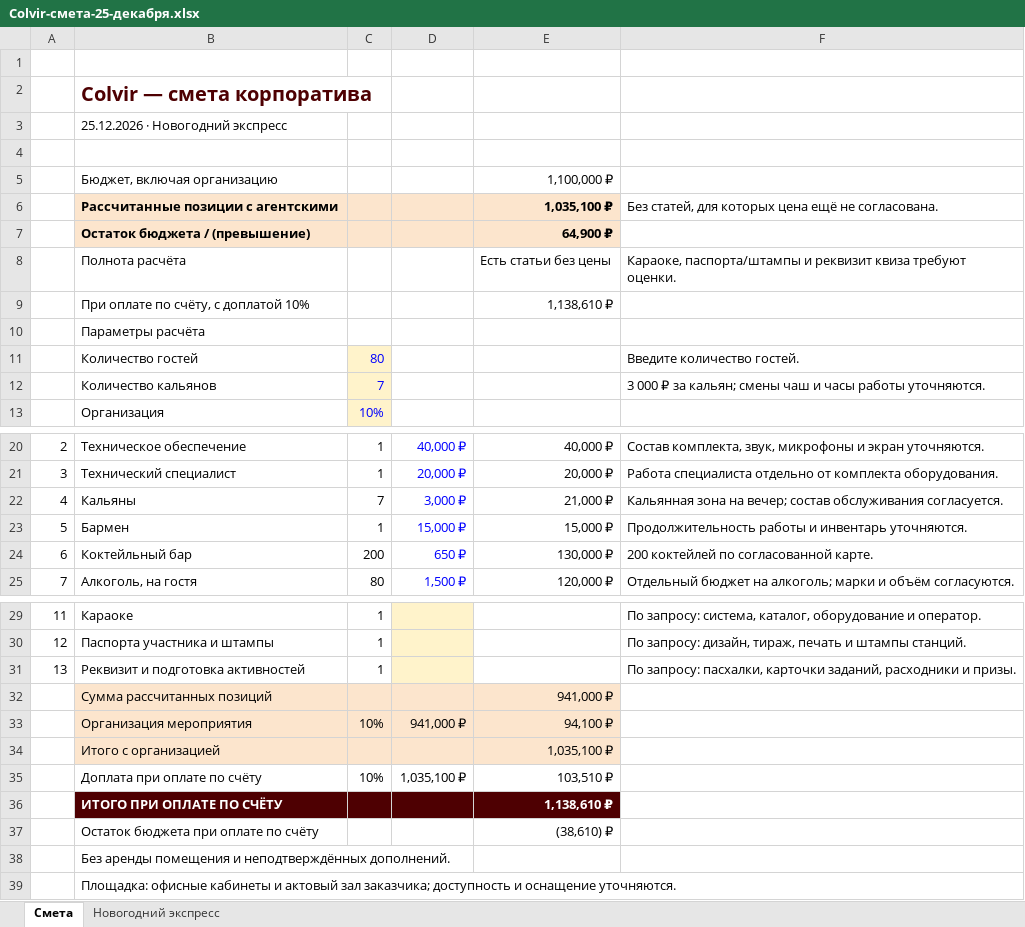
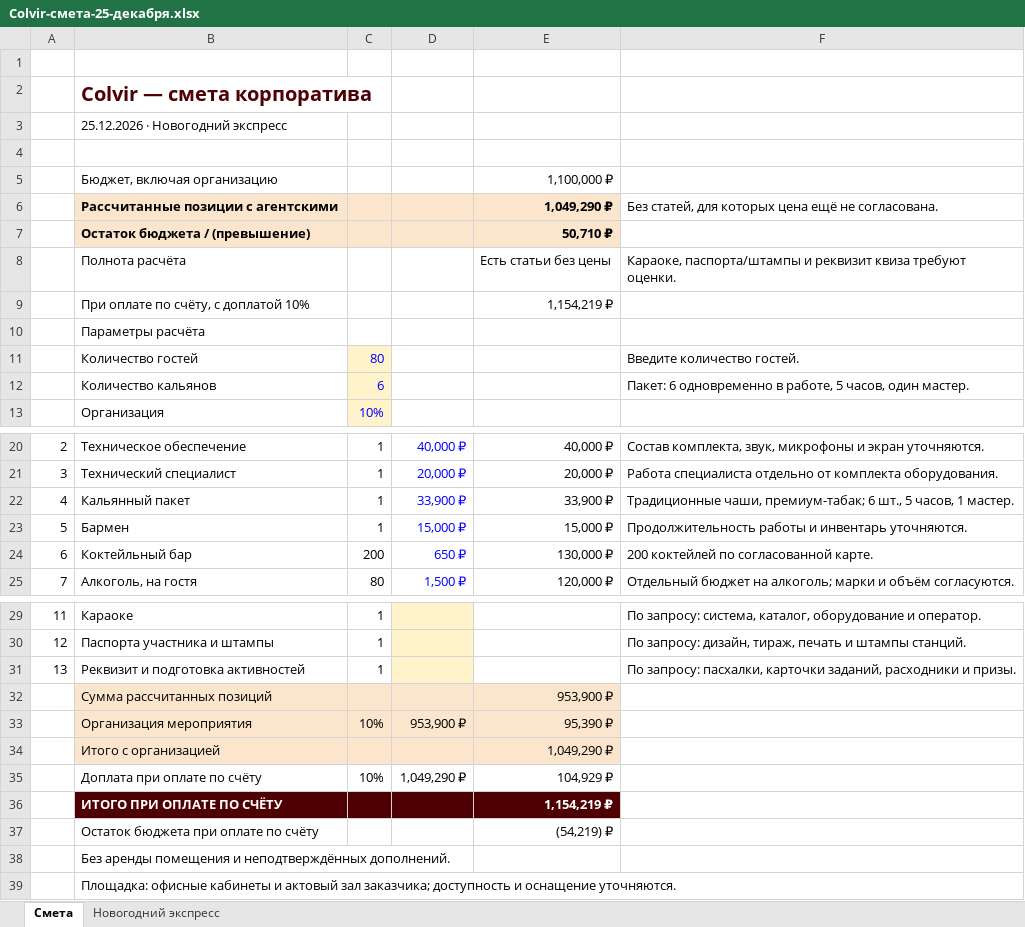
Before and after one commit to navsegdaagency/navsegda-site, an Excel workbook: event/kp/colvir-25-dekabrya/Colvir-смета-25-декабря.xlsx, sheet Смета, drawn as a sheet; only a part is shown, gaps mark what is left out; values as stored, in another font and other column widths than the file's, no borders; conditional formats not drawn; removed rows and columns are numbered as before the commit, all else as after; the diff names each change by its address in the sheet, - before the commit and + after, or states it on an @@ line.

```diff
--- a/event/kp/colvir-25-dekabrya/Colvir-смета-25-декабря.xlsx (sheet Смета)
+++ b/event/kp/colvir-25-dekabrya/Colvir-смета-25-декабря.xlsx (sheet Смета)
-E6: 1,035,100 ₽
+E6: 1,049,290 ₽
-E7: 64,900 ₽
+E7: 50,710 ₽
-E9: 1,138,610 ₽
+E9: 1,154,219 ₽
-C12: 7
+C12: 6
-F12: 3 000 ₽ за кальян; смены чаш и часы работы уточняются.
+F12: Пакет: 6 одновременно в работе, 5 часов, один мастер.
-row 22: 4 | Кальяны | 7 | 3,000 ₽ | 21,000 ₽ | Кальянная зона на вечер; состав обслуживания согласуется.
+row 22: 4 | Кальянный пакет | 1 | 33,900 ₽ | 33,900 ₽ | Традиционные чаши, премиум-табак; 6 шт., 5 часов, 1 мастер.
-E32: 941,000 ₽
+E32: 953,900 ₽
-D33: 941,000 ₽
+D33: 953,900 ₽
-E33: 94,100 ₽
+E33: 95,390 ₽
-E34: 1,035,100 ₽
+E34: 1,049,290 ₽
-D35: 1,035,100 ₽
+D35: 1,049,290 ₽
-E35: 103,510 ₽
+E35: 104,929 ₽
-E36: 1,138,610 ₽
+E36: 1,154,219 ₽
-E37: (38,610) ₽
+E37: (54,219) ₽
```
Also changed, not shown: sheet Новогодний экспресс, 1 other file.
